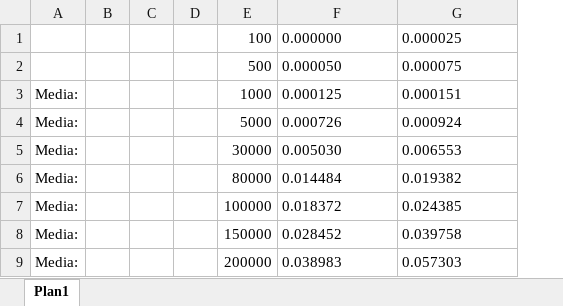
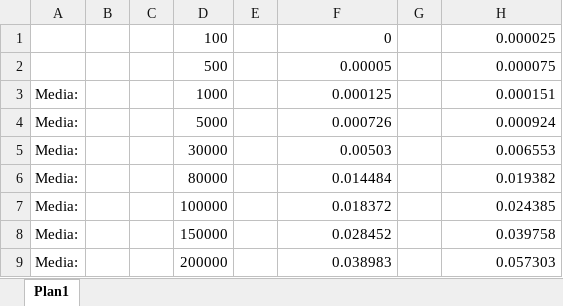
Before and after one commit to hugos94/quicksort_partition, an Excel workbook: Pasta1.xlsx, sheet Plan1, drawn as a sheet; values as stored, in another font and other column widths than the file's, no borders; charts and pictures not drawn; removed rows and columns are numbered as before the commit, all else as after; the diff names each change by its address in the sheet, - before the commit and + after, or states it on an @@ line.

```diff
--- a/Pasta1.xlsx (sheet Plan1)
+++ b/Pasta1.xlsx (sheet Plan1)
-column D, empty
+column E, empty
+column G, empty
-F1: 0.000000
+F1: 0
-H1:H9 alignment: left
+H1:H9 alignment: right
-F2: 0.000050
+F2: 0.00005
-F3:F4 alignment: left
+F3:F4 alignment: right
-F5: 0.005030
+F5: 0.00503
-F6:F9 alignment: left
+F6:F9 alignment: right
```
Also changed, not shown: charts or pictures, relatorio/resultados.xlsx, 8 other files.
